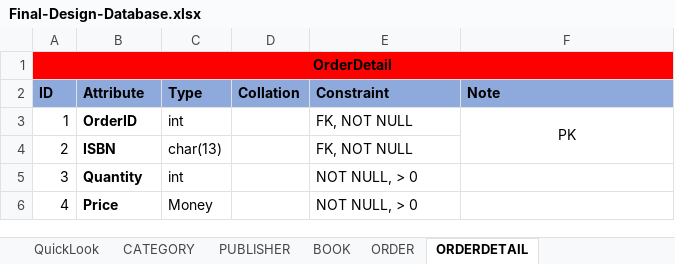
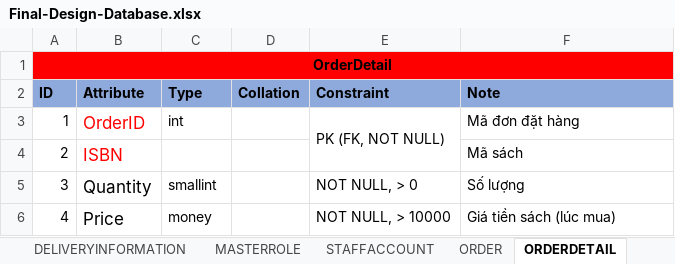
Before and after one commit to nnthienphuc/PTIT-Bookstore-E-commerce-Website, an Excel workbook: Document/Final-Design-Database.xlsx, sheet ORDERDETAIL, drawn as a sheet; values as stored, in another font and other column widths than the file's, no borders; the diff names each change by its address in the sheet, - before the commit and + after, or states it on an @@ line.

```diff
--- a/Document/Final-Design-Database.xlsx (sheet ORDERDETAIL)
+++ b/Document/Final-Design-Database.xlsx (sheet ORDERDETAIL)
+sheet tab: DELIVERYINFORMATION
+sheet tab: MASTERROLE
+sheet tab: STAFFACCOUNT
-B3:B6 bold: on
+B3:B6 bold: off
-B3:B4 text colour: black
+B3:B4 text colour: #FF0000
@@ B3:B6 text size: larger @@
-E3 (Constraint): FK, NOT NULL
+E3 (Constraint): PK (FK, NOT NULL)
+E3:E4 merged
-F3 (Note): PK
+F3 (Note): Mã đơn đặt hàng
-F3 alignment: center
+F3 alignment: left
-F3:F4 merged
-C4 (Type): char(13)
+C4 (Type): (empty)
-E4 (Constraint): FK, NOT NULL
+E4 (Constraint): (empty)
-F4 (Note): (empty)
+F4 (Note): Mã sách
-C5 (Type): int
+C5 (Type): smallint
-F5 (Note): (empty)
+F5 (Note): Số lượng
-C6 (Type): Money
+C6 (Type): money
-E6 (Constraint): NOT NULL, > 0
+E6 (Constraint): NOT NULL, > 10000
-F6 (Note): (empty)
+F6 (Note): Giá tiền sách (lúc mua)
```
Also changed, not shown: sheet QUICKLOOK, sheet BOOK, sheet ORDER, sheet RATING, sheet CART, sheet PUBLISHER, 1 more sheet, other sheet tabs, 1 other file.
